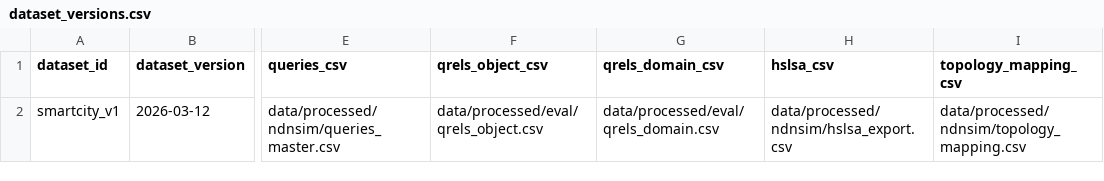
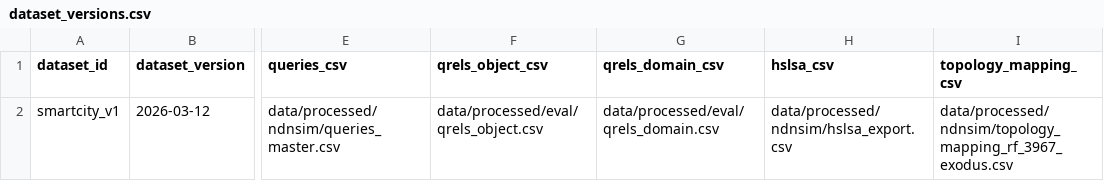
Before and after one commit to BIT-Orange/HiRoute, a CSV file: data/registry/dataset_versions.csv, drawn as a sheet; only a part is shown, gaps mark what is left out; the diff names each change by its address in the sheet, - before the commit and + after, or states it on an @@ line.

Commit message:
data: add Rocketfuel topology ingestion pipeline

```diff
--- a/data/registry/dataset_versions.csv
+++ b/data/registry/dataset_versions.csv
-I2 (topology_mapping_csv): data/processed/ndnsim/topology_mapping.csv
+I2 (topology_mapping_csv): data/processed/ndnsim/topology_mapping_rf_3967_exodus.csv
```
Also changed, not shown: 18 other files.
